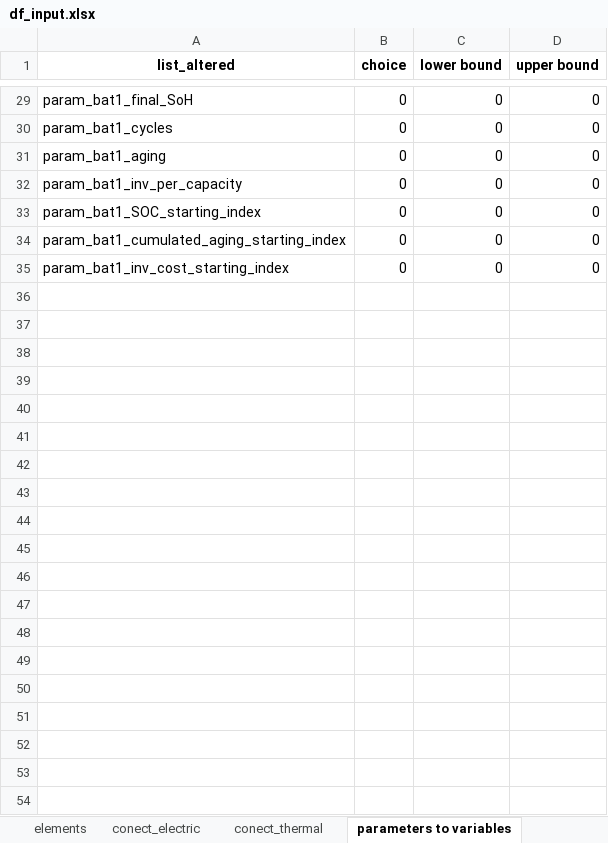
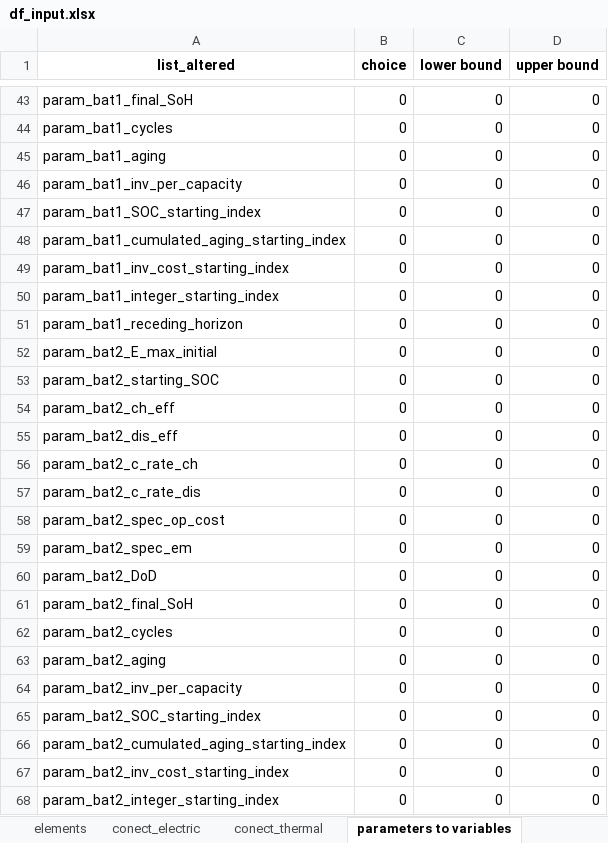
Before and after one commit to christianLeomil/masterthesis, an Excel workbook: input/df_input.xlsx, sheet parameters to variables, drawn as a sheet; only a part is shown, gaps mark what is left out; values as stored, in another font and other column widths than the file's, no borders; the diff covers the shown part only; the diff names each change by its address in the sheet, - before the commit and + after, or states it on an @@ line.

```diff
--- a/input/df_input.xlsx (sheet parameters to variables)
+++ b/input/df_input.xlsx (sheet parameters to variables)
+row 50: param_bat1_integer_starting_index | 0 | 0 | 0
+row 51: param_bat1_receding_horizon | 0 | 0 | 0
+row 52: param_bat2_E_max_initial | 0 | 0 | 0
+row 53: param_bat2_starting_SOC | 0 | 0 | 0
+row 54: param_bat2_ch_eff | 0 | 0 | 0
+row 55: param_bat2_dis_eff | 0 | 0 | 0
+row 56: param_bat2_c_rate_ch | 0 | 0 | 0
+row 57: param_bat2_c_rate_dis | 0 | 0 | 0
+row 58: param_bat2_spec_op_cost | 0 | 0 | 0
+row 59: param_bat2_spec_em | 0 | 0 | 0
+row 60: param_bat2_DoD | 0 | 0 | 0
+row 61: param_bat2_final_SoH | 0 | 0 | 0
+row 62: param_bat2_cycles | 0 | 0 | 0
+row 63: param_bat2_aging | 0 | 0 | 0
+row 64: param_bat2_inv_per_capacity | 0 | 0 | 0
+row 65: param_bat2_SOC_starting_index | 0 | 0 | 0
+row 66: param_bat2_cumulated_aging_starting_index | 0 | 0 | 0
+row 67: param_bat2_inv_cost_starting_index | 0 | 0 | 0
+row 68: param_bat2_integer_starting_index | 0 | 0 | 0
```
Also changed, not shown: 79 added rows and 3 edited cells elsewhere in this sheet, sheet conect_electric, sheet conect_thermal, sheet series, sheet elements, sheet control, output/df_final.xlsx, output/df_financial_data.xlsx, 39 other files.
